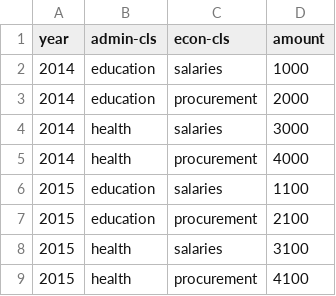
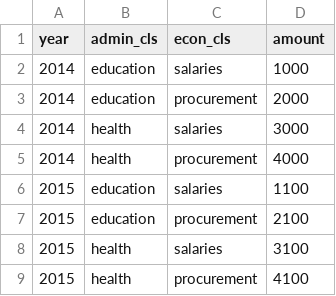
Before and after one commit to openspending/os-data-importers, a CSV file: sample/supersimple/budget.csv, drawn as a sheet.

```diff
--- a/sample/supersimple/budget.csv
+++ b/sample/supersimple/budget.csv
@@ -1,2 +1,2 @@
-year,admin-cls,econ-cls,amount
+year,admin_cls,econ_cls,amount
 2014,education,salaries,1000
```
Also changed, not shown: 2 other files.
